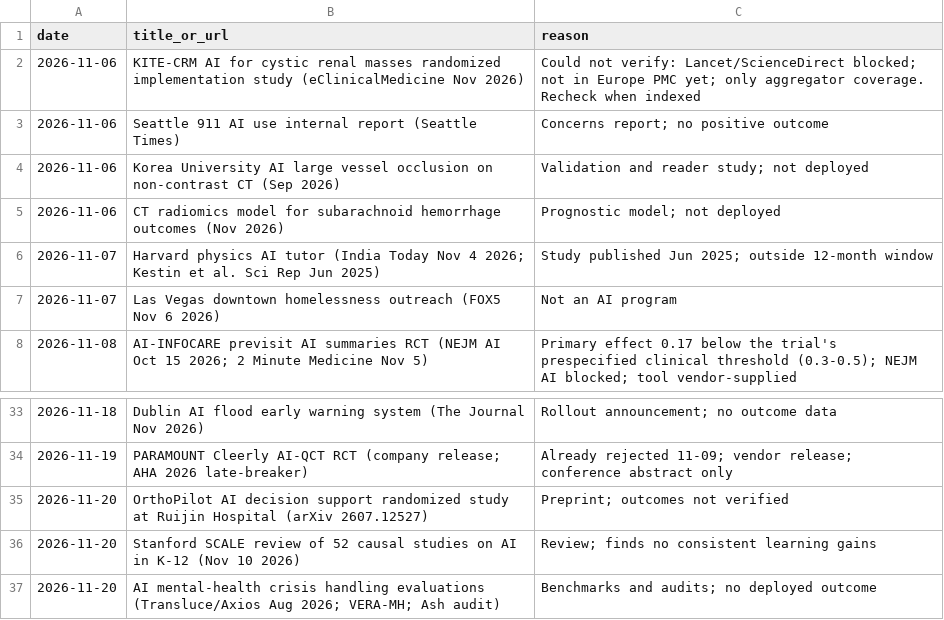
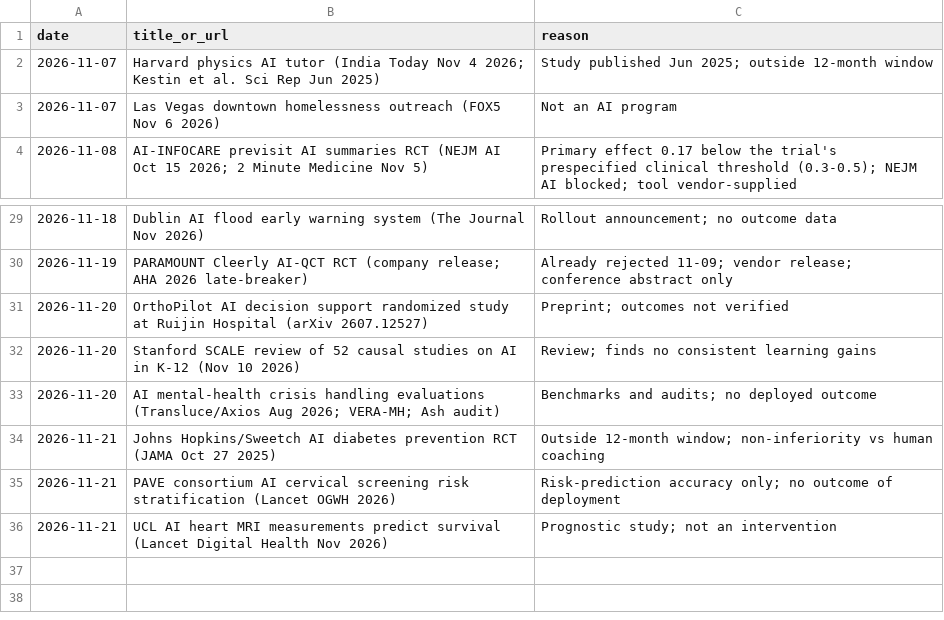
Before and after one commit to AviMaderer/AI-the-Good, a CSV file: data/rejects.csv, drawn as a sheet; only a part is shown, gaps mark what is left out; removed rows and columns are numbered as before the commit, all else as after; the diff names each change by its address in the sheet, - before the commit and + after, or states it on an @@ line.

```diff
--- a/data/rejects.csv
+++ b/data/rejects.csv
-row 2: 2026-11-06 | KITE-CRM AI for cystic renal masses randomized implementation study (eClinicalMedicine Nov 2026) | Could not verify: Lancet/ScienceDirect blocked; not in Europe PMC yet; only aggregator coverage. Recheck when indexed
-row 3: 2026-11-06 | Seattle 911 AI use internal report (Seattle Times) | Concerns report; no positive outcome
-row 4: 2026-11-06 | Korea University AI large vessel occlusion on non-contrast CT (Sep 2026) | Validation and reader study; not deployed
-row 5: 2026-11-06 | CT radiomics model for subarachnoid hemorrhage outcomes (Nov 2026) | Prognostic model; not deployed
+row 34: 2026-11-21 | Johns Hopkins/Sweetch AI diabetes prevention RCT (JAMA Oct 27 2025) | Outside 12-month window; non-inferiority vs human coaching
+row 35: 2026-11-21 | PAVE consortium AI cervical screening risk stratification (Lancet OGWH 2026) | Risk-prediction accuracy only; no outcome of deployment
+row 36: 2026-11-21 | UCL AI heart MRI measurements predict survival (Lancet Digital Health Nov 2026) | Prognostic study; not an intervention
```
